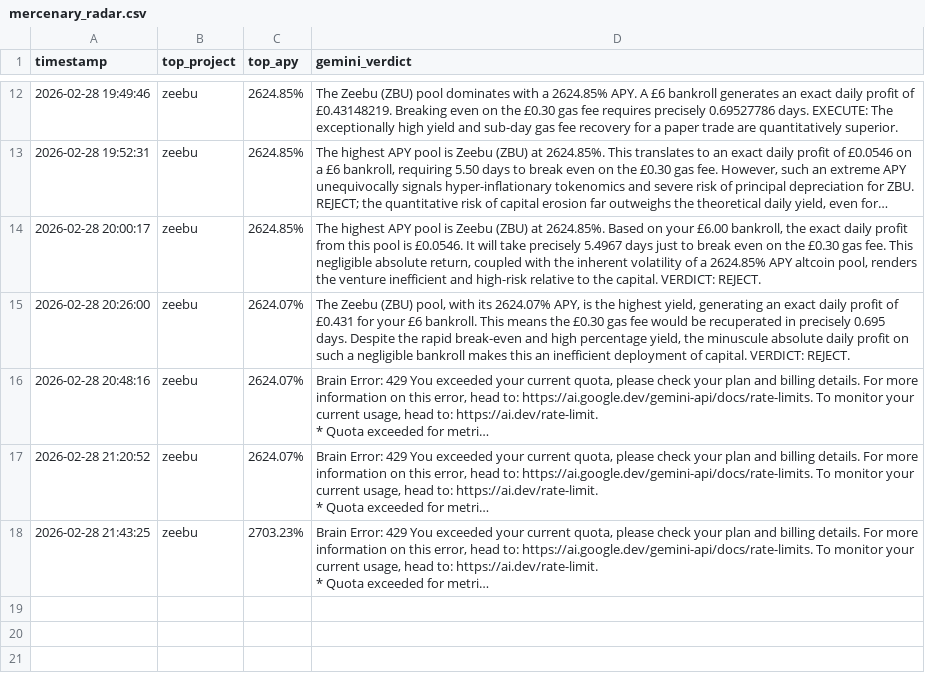
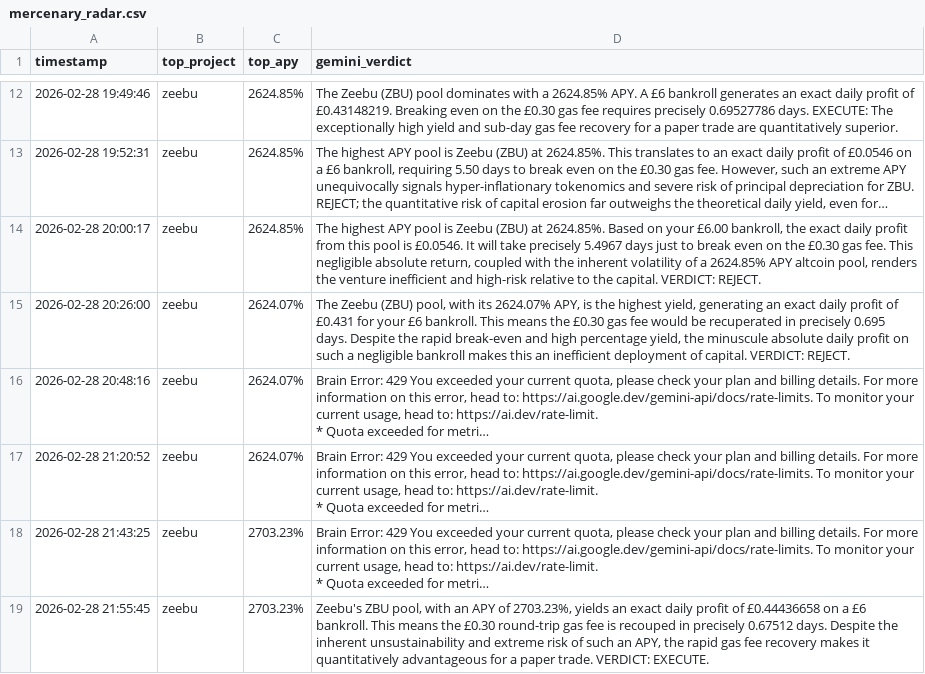
Before and after one commit to Bill0151/Sovereign-Skein, a CSV file: mercenary_radar.csv, drawn as a sheet; only a part is shown, gaps mark what is left out; long unchanged cells end in …; the diff names each change by its address in the sheet, - before the commit and + after, or states it on an @@ line.

```diff
--- a/mercenary_radar.csv
+++ b/mercenary_radar.csv
+row 19: 2026-02-28 21:55:45 | zeebu | 2703.23% | Zeebu's ZBU pool, with an APY of 2703.23%, yields an exact daily profit of £0.44436658 on a £6 bankroll. This means the £0.30 round-trip gas fee is recouped in precisely 0.67512 days. Despite the inherent unsustainability and extreme risk of such an APY, the rapid gas fee recovery makes it quantitatively advantageous for a paper trade. VERDICT: EXECUTE.
```
Also changed, not shown: bounty_radar.csv.
